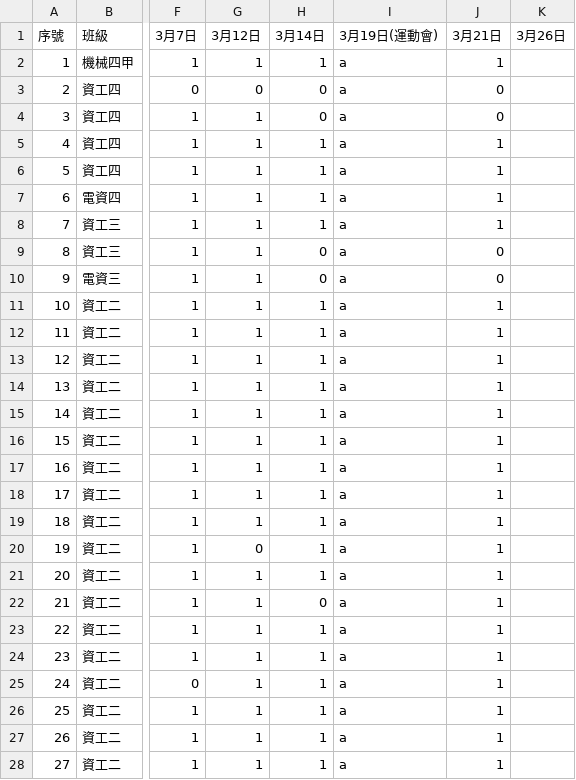
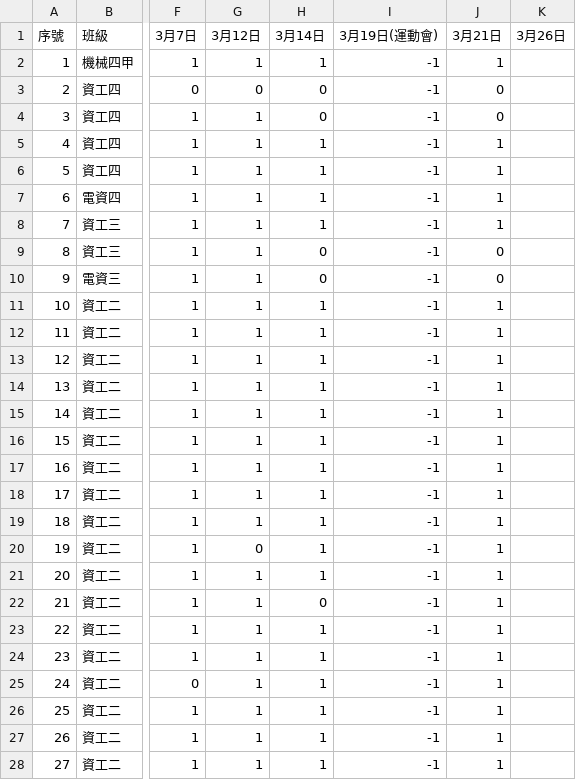
Before and after one commit to tjhsieh/tjhsieh.github.io, a CSV file: c/ai/ai2025s/syllabus/grade_attend/data.csv, drawn as a sheet; only a part is shown, gaps mark what is left out; the diff covers the shown part only; the diff names each change by its address in the sheet, - before the commit and + after, or states it on an @@ line.

Commit message:
Add files via upload

```diff
--- a/c/ai/ai2025s/syllabus/grade_attend/data.csv
+++ b/c/ai/ai2025s/syllabus/grade_attend/data.csv
-I2:I28 (3月19日(運動會)): a
+I2:I28 (3月19日(運動會)): -1
```
Also changed, not shown: 23 edited cells elsewhere in this file.
